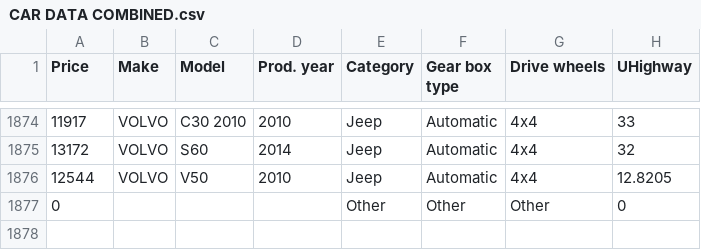
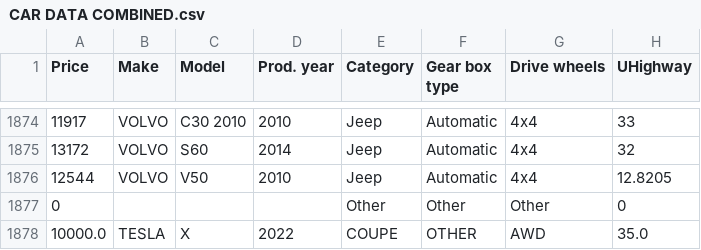
Before and after one commit to NathanCurran419/VehicleVision, a CSV file: car_data/CAR DATA COMBINED.csv, drawn as a sheet; only a part is shown, gaps mark what is left out; the diff names each change by its address in the sheet, - before the commit and + after, or states it on an @@ line.

```diff
--- a/car_data/CAR DATA COMBINED.csv
+++ b/car_data/CAR DATA COMBINED.csv
+row 1878: 10000.0 | TESLA | X | 2022 | COUPE | OTHER | AWD | 35.0
```
Also changed, not shown: car_data/user_logs.csv, 7 other files.
